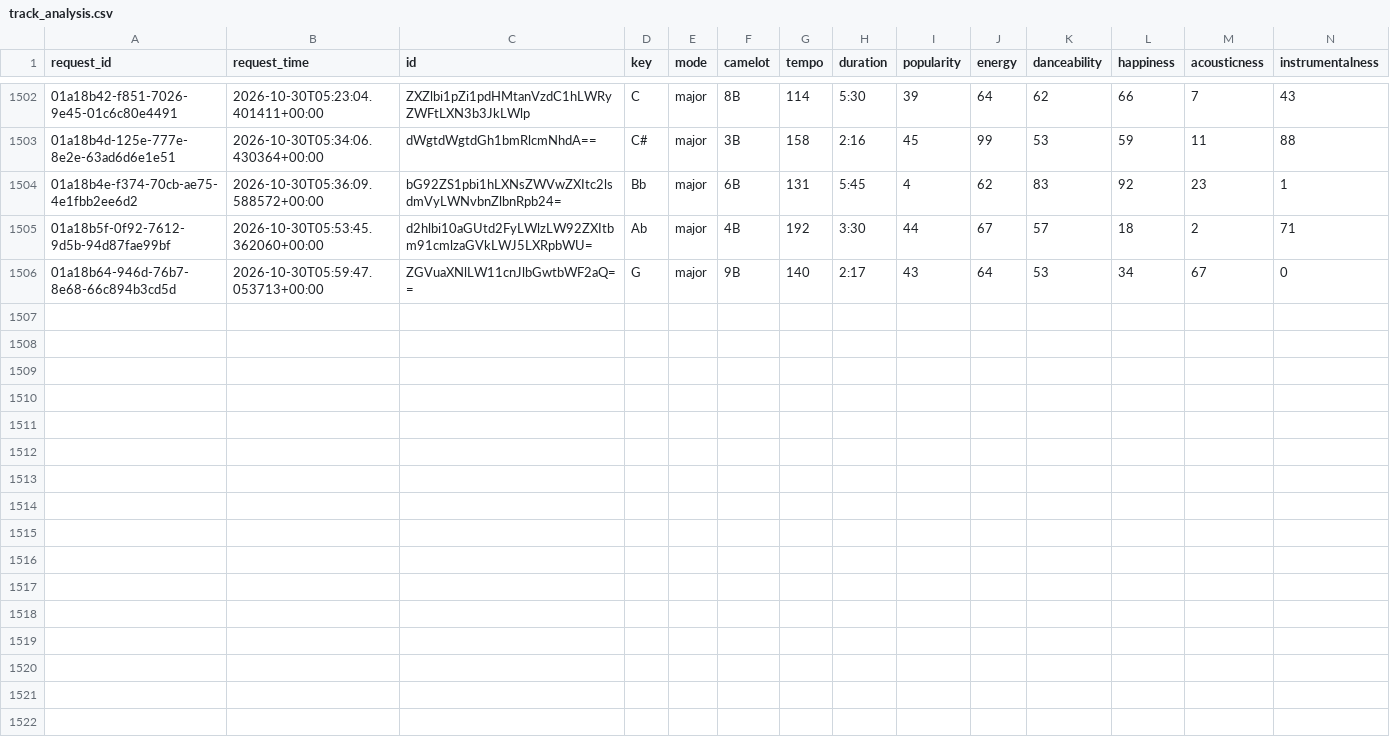
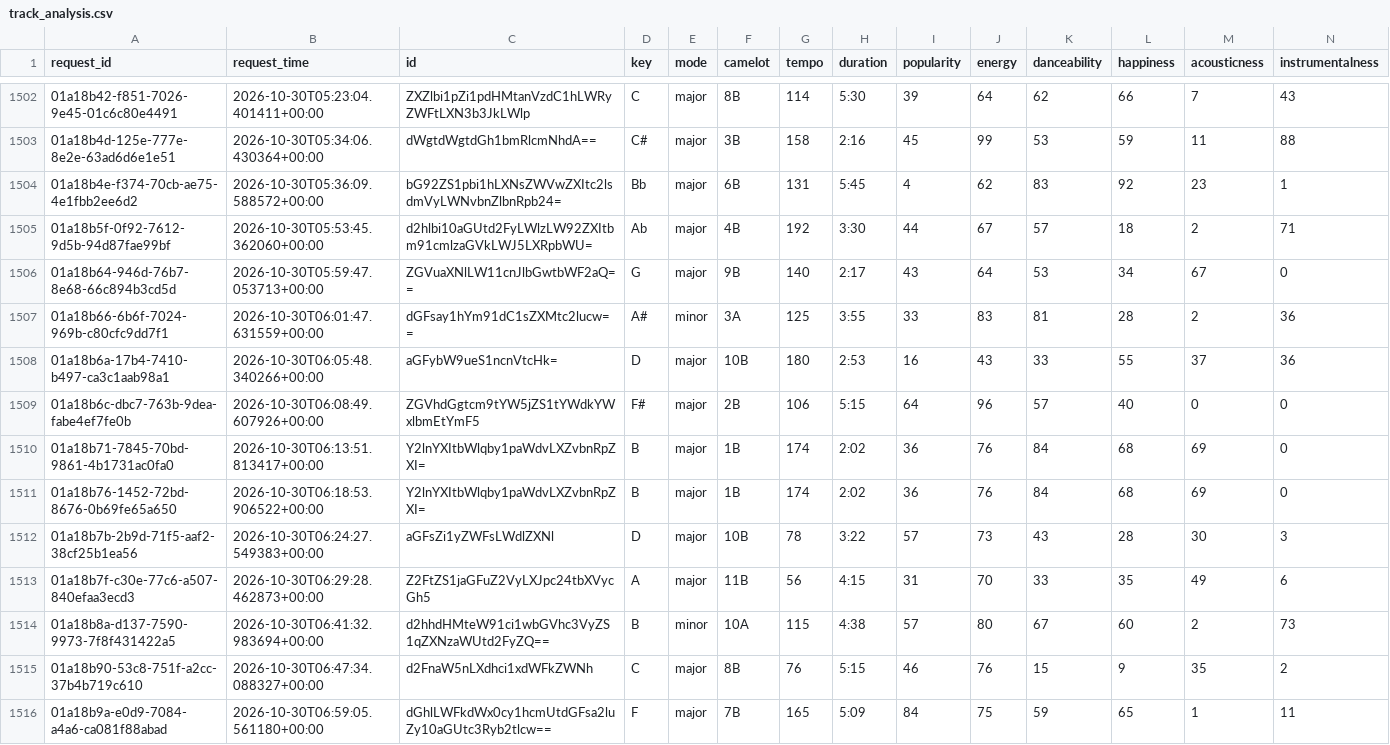
Before and after one commit to jdmremi/kcpr, a CSV file: track_analysis.csv, drawn as a sheet; only a part is shown, gaps mark what is left out; rows hold the shown columns only; the diff names each change by its address in the sheet, - before the commit and + after, or states it on an @@ line.

```diff
--- a/track_analysis.csv
+++ b/track_analysis.csv
+row 1507: 01a18b66-6b6f-7024-969b-c80cfc9dd7f1 | 2026-10-30T06:01:47.631559+00:00 | dGFsay1hYm91dC1sZXMtc2lucw== | A# | minor | 3A | 125 | 3:55 | 33 | 83 | 81 | 28 | 2 | 36
+row 1508: 01a18b6a-17b4-7410-b497-ca3c1aab98a1 | 2026-10-30T06:05:48.340266+00:00 | aGFybW9ueS1ncnVtcHk= | D | major | 10B | 180 | 2:53 | 16 | 43 | 33 | 55 | 37 | 36
+row 1509: 01a18b6c-dbc7-763b-9dea-fabe4ef7fe0b | 2026-10-30T06:08:49.607926+00:00 | ZGVhdGgtcm9tYW5jZS1tYWdkYWxlbmEtYmF5 | F# | major | 2B | 106 | 5:15 | 64 | 96 | 57 | 40 | 0 | 0
+row 1510: 01a18b71-7845-70bd-9861-4b1731ac0fa0 | 2026-10-30T06:13:51.813417+00:00 | Y2lnYXItbWlqby1paWdvLXZvbnRpZXI= | B | major | 1B | 174 | 2:02 | 36 | 76 | 84 | 68 | 69 | 0
+row 1511: 01a18b76-1452-72bd-8676-0b69fe65a650 | 2026-10-30T06:18:53.906522+00:00 | Y2lnYXItbWlqby1paWdvLXZvbnRpZXI= | B | major | 1B | 174 | 2:02 | 36 | 76 | 84 | 68 | 69 | 0
+row 1512: 01a18b7b-2b9d-71f5-aaf2-38cf25b1ea56 | 2026-10-30T06:24:27.549383+00:00 | aGFsZi1yZWFsLWdlZXNl | D | major | 10B | 78 | 3:22 | 57 | 73 | 43 | 28 | 30 | 3
+row 1513: 01a18b7f-c30e-77c6-a507-840efaa3ecd3 | 2026-10-30T06:29:28.462873+00:00 | Z2FtZS1jaGFuZ2VyLXJpc24tbXVycGh5 | A | major | 11B | 56 | 4:15 | 31 | 70 | 33 | 35 | 49 | 6
+row 1514: 01a18b8a-d137-7590-9973-7f8f431422a5 | 2026-10-30T06:41:32.983694+00:00 | d2hhdHMteW91ci1wbGVhc3VyZS1qZXNzaWUtd2FyZQ== | B | minor | 10A | 115 | 4:38 | 57 | 80 | 67 | 60 | 2 | 73
+row 1515: 01a18b90-53c8-751f-a2cc-37b4b719c610 | 2026-10-30T06:47:34.088327+00:00 | d2FnaW5nLXdhci1xdWFkZWNh | C | major | 8B | 76 | 5:15 | 46 | 76 | 15 | 9 | 35 | 2
+row 1516: 01a18b9a-e0d9-7084-a4a6-ca081f88abad | 2026-10-30T06:59:05.561180+00:00 | dGhlLWFkdWx0cy1hcmUtdGFsa2luZy10aGUtc3Ryb2tlcw== | F | major | 7B | 165 | 5:09 | 84 | 75 | 59 | 65 | 1 | 11
```
Also changed, not shown: now_playing.csv, track_metadata.csv, 1 other file.
